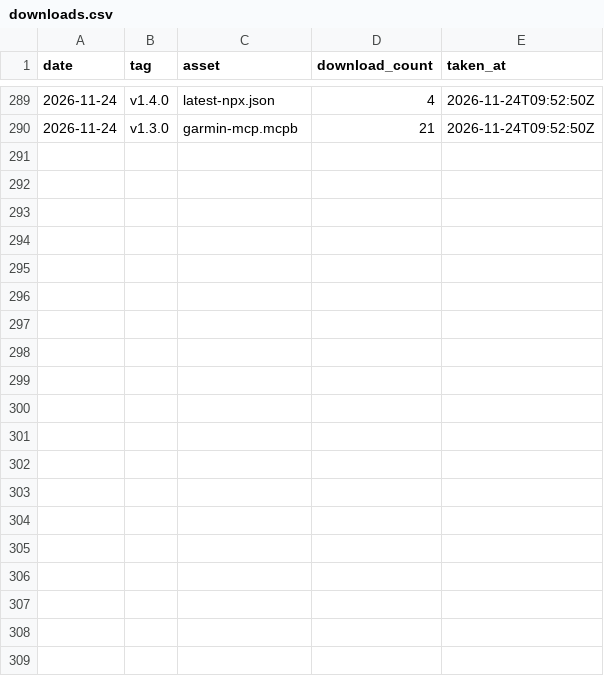
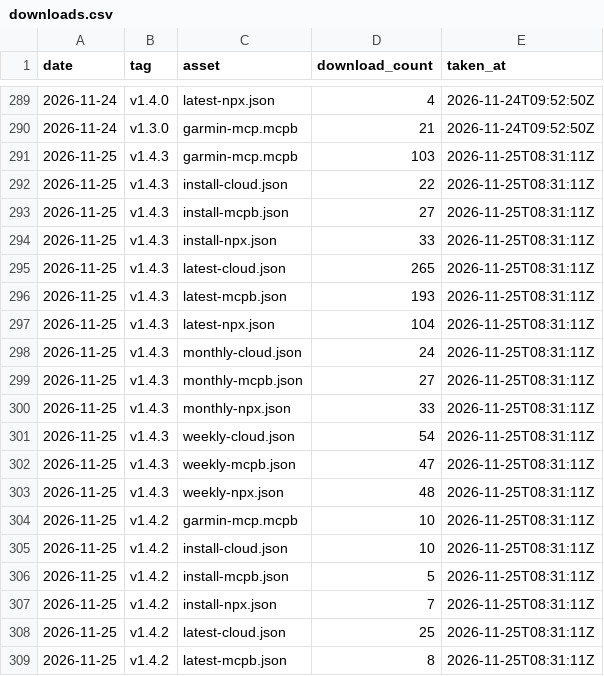
Before and after one commit to colincooperio/garmin-mcp, a CSV file: stats/downloads.csv, drawn as a sheet; only a part is shown, gaps mark what is left out; the diff covers the shown part only.

```diff
--- a/stats/downloads.csv
+++ b/stats/downloads.csv
@@ -290 +290,20 @@ date,tag,asset,download_count,taken_at
 2026-11-24,v1.3.0,garmin-mcp.mcpb,21,2026-11-24T09:52:50Z
+2026-11-25,v1.4.3,garmin-mcp.mcpb,103,2026-11-25T08:31:11Z
+2026-11-25,v1.4.3,install-cloud.json,22,2026-11-25T08:31:11Z
+2026-11-25,v1.4.3,install-mcpb.json,27,2026-11-25T08:31:11Z
+2026-11-25,v1.4.3,install-npx.json,33,2026-11-25T08:31:11Z
+2026-11-25,v1.4.3,latest-cloud.json,265,2026-11-25T08:31:11Z
+2026-11-25,v1.4.3,latest-mcpb.json,193,2026-11-25T08:31:11Z
+2026-11-25,v1.4.3,latest-npx.json,104,2026-11-25T08:31:11Z
+2026-11-25,v1.4.3,monthly-cloud.json,24,2026-11-25T08:31:11Z
+2026-11-25,v1.4.3,monthly-mcpb.json,27,2026-11-25T08:31:11Z
+2026-11-25,v1.4.3,monthly-npx.json,33,2026-11-25T08:31:11Z
+2026-11-25,v1.4.3,weekly-cloud.json,54,2026-11-25T08:31:11Z
+2026-11-25,v1.4.3,weekly-mcpb.json,47,2026-11-25T08:31:11Z
+2026-11-25,v1.4.3,weekly-npx.json,48,2026-11-25T08:31:11Z
+2026-11-25,v1.4.2,garmin-mcp.mcpb,10,2026-11-25T08:31:11Z
+2026-11-25,v1.4.2,install-cloud.json,10,2026-11-25T08:31:11Z
+2026-11-25,v1.4.2,install-mcpb.json,5,2026-11-25T08:31:11Z
+2026-11-25,v1.4.2,install-npx.json,7,2026-11-25T08:31:11Z
+2026-11-25,v1.4.2,latest-cloud.json,25,2026-11-25T08:31:11Z
+2026-11-25,v1.4.2,latest-mcpb.json,8,2026-11-25T08:31:11Z
```
Also changed, not shown: 16 added rows elsewhere in this file.
